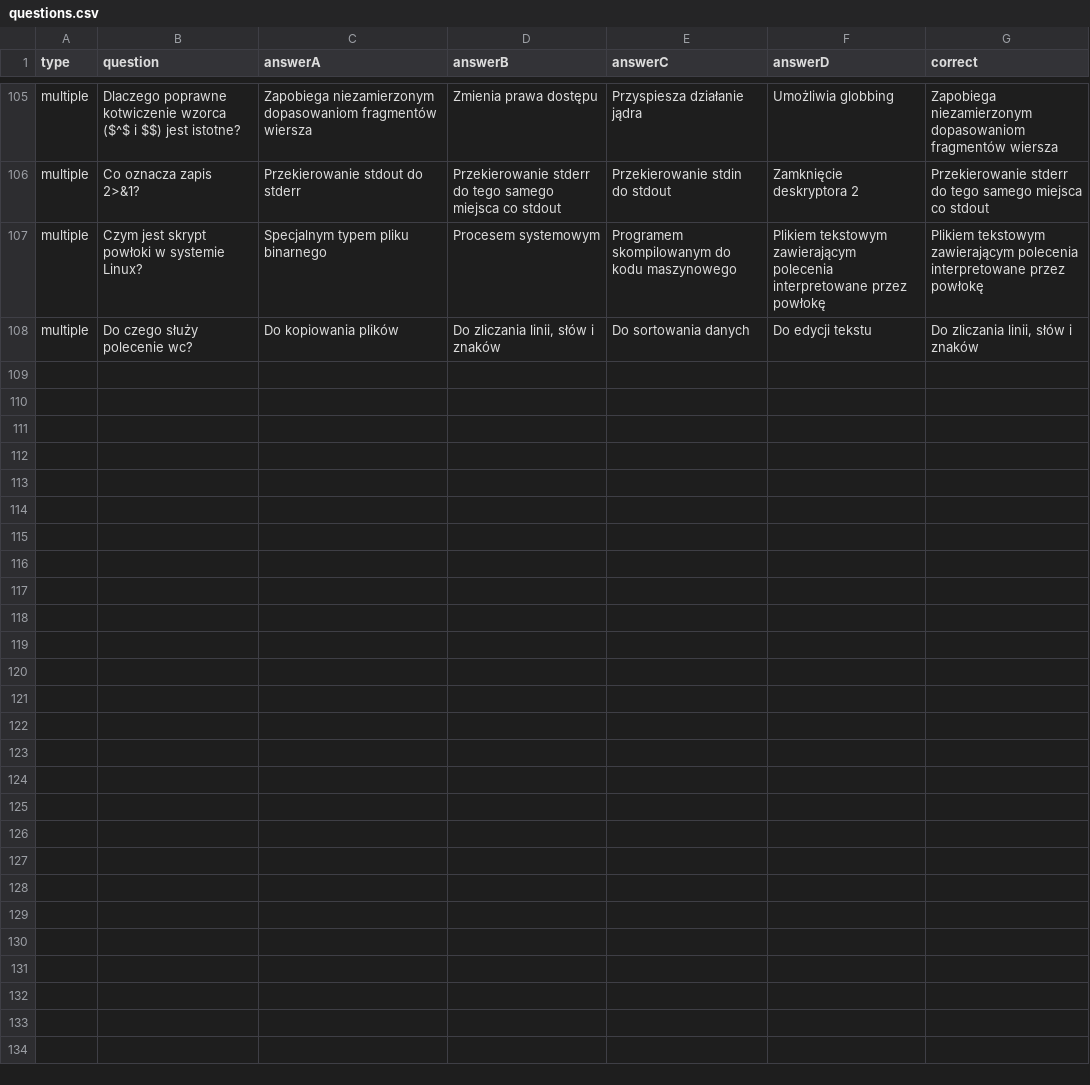
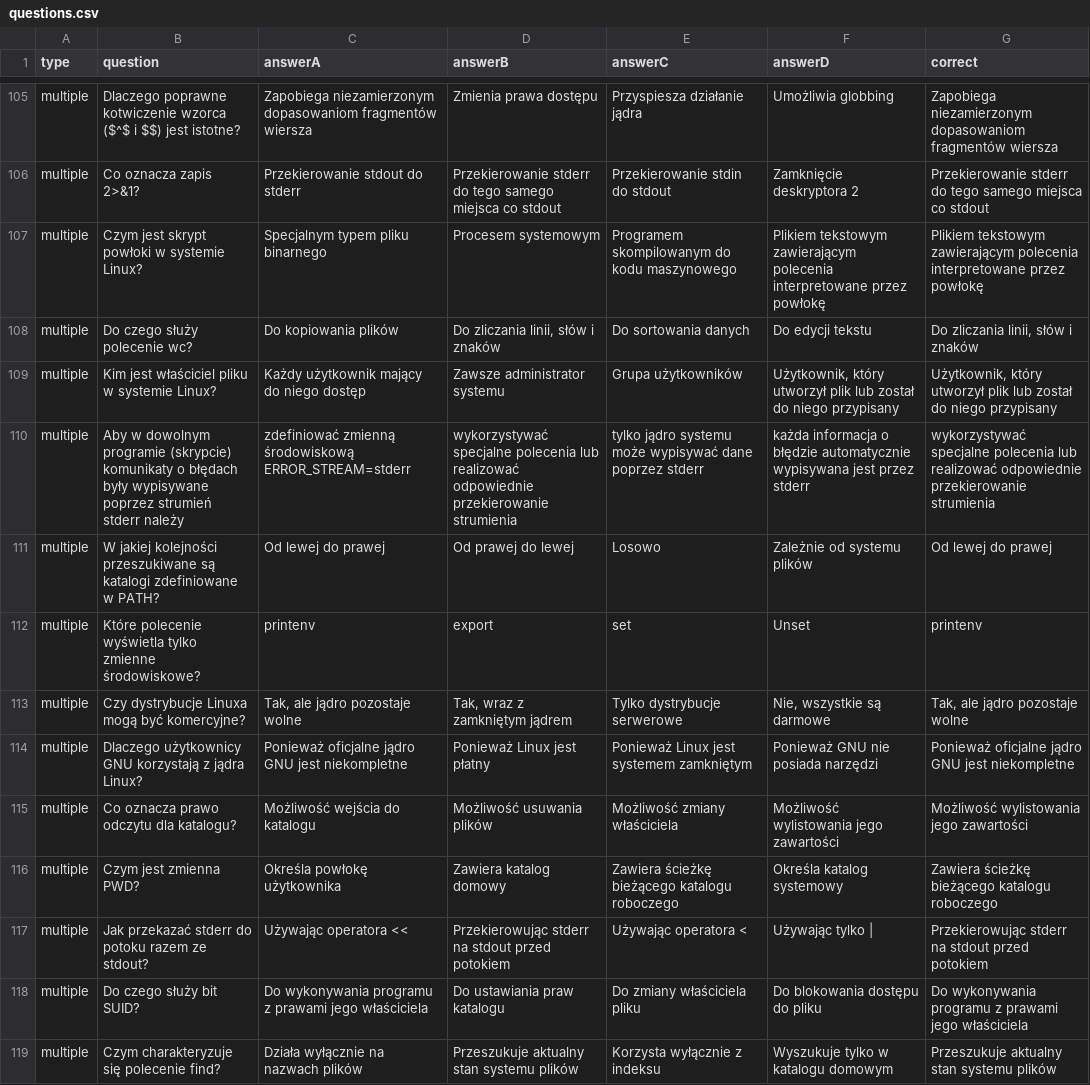
Before and after one commit to maciek211/quiz, a CSV file: questions.csv, drawn as a sheet; only a part is shown, gaps mark what is left out; the diff names each change by its address in the sheet, - before the commit and + after, or states it on an @@ line.

Commit message:
Zaktualizowano quiz: nowa baza pytań i ulepszony tryb nauki

```diff
--- a/questions.csv
+++ b/questions.csv
+row 109: multiple | Kim jest właściciel pliku w systemie Linux? | Każdy użytkownik mający do niego dostęp | Zawsze administrator systemu | Grupa użytkowników | Użytkownik, który utworzył plik lub został do niego przypisany | Użytkownik, który utworzył plik lub został do niego przypisany
+row 110: multiple | Aby w dowolnym programie (skrypcie) komunikaty o błędach były wypisywane poprzez strumień stderr należy | zdefiniować zmienną środowiskową ERROR_STREAM=stderr | wykorzystywać specjalne polecenia lub realizować odpowiednie przekierowanie strumienia | tylko jądro systemu może wypisywać dane poprzez stderr | każda informacja o błędzie automatycznie wypisywana jest przez stderr | wykorzystywać specjalne polecenia lub realizować odpowiednie przekierowanie strumienia
+row 111: multiple | W jakiej kolejności przeszukiwane są katalogi zdefiniowane w PATH? | Od lewej do prawej | Od prawej do lewej | Losowo | Zależnie od systemu plików | Od lewej do prawej
+row 112: multiple | Które polecenie wyświetla tylko zmienne środowiskowe? | printenv | export | set | Unset | printenv
+row 113: multiple | Czy dystrybucje Linuxa mogą być komercyjne? | Tak, ale jądro pozostaje wolne | Tak, wraz z zamkniętym jądrem | Tylko dystrybucje serwerowe | Nie, wszystkie są darmowe | Tak, ale jądro pozostaje wolne
+row 114: multiple | Dlaczego użytkownicy GNU korzystają z jądra Linux? | Ponieważ oficjalne jądro GNU jest niekompletne | Ponieważ Linux jest płatny | Ponieważ Linux jest systemem zamkniętym | Ponieważ GNU nie posiada narzędzi | Ponieważ oficjalne jądro GNU jest niekompletne
+row 115: multiple | Co oznacza prawo odczytu dla katalogu? | Możliwość wejścia do katalogu | Możliwość usuwania plików | Możliwość zmiany właściciela | Możliwość wylistowania jego zawartości | Możliwość wylistowania jego zawartości
+row 116: multiple | Czym jest zmienna PWD? | Określa powłokę użytkownika | Zawiera katalog domowy | Zawiera ścieżkę bieżącego katalogu roboczego | Określa katalog systemowy | Zawiera ścieżkę bieżącego katalogu roboczego
+row 117: multiple | Jak przekazać stderr do potoku razem ze stdout? | Używając operatora << | Przekierowując stderr na stdout przed potokiem | Używając operatora < | Używając tylko | | Przekierowując stderr na stdout przed potokiem
+row 118: multiple | Do czego służy bit SUID? | Do wykonywania programu z prawami jego właściciela | Do ustawiania praw katalogu | Do zmiany właściciela pliku | Do blokowania dostępu do pliku | Do wykonywania programu z prawami jego właściciela
+row 119: multiple | Czym charakteryzuje się polecenie find? | Działa wyłącznie na nazwach plików | Przeszukuje aktualny stan systemu plików | Korzysta wyłącznie z indeksu | Wyszukuje tylko w katalogu domowym | Przeszukuje aktualny stan systemu plików
```
